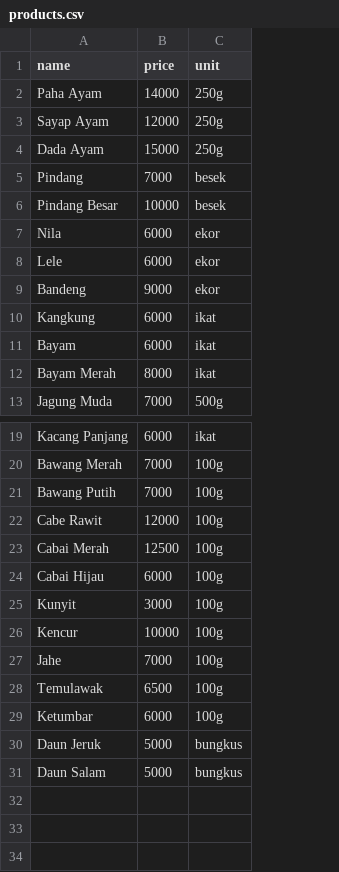
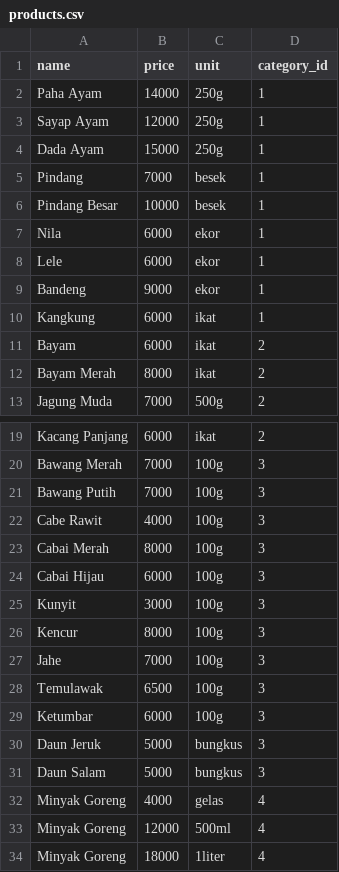
Before and after one commit to BayuDC/barokah-admin, a CSV file: database/seeders/products.csv, drawn as a sheet; only a part is shown, gaps mark what is left out; the diff names each change by its address in the sheet, - before the commit and + after, or states it on an @@ line.

Commit message:
feat: product & category api

```diff
--- a/database/seeders/products.csv
+++ b/database/seeders/products.csv
+column D (category_id), rows 2-13: 1 | 1 | 1 | 1 | 1 | 1 | 1 | 1 | 1 | 2 | 2 | 2; rows 19-31: 2 | 3 | 3 | 3 | 3 | 3 | 3 | 3 | 3 | 3 | 3 | 3 | 3
-B22 (price): 12000
+B22 (price): 4000
-B23 (price): 12500
+B23 (price): 8000
-B26 (price): 10000
+B26 (price): 8000
+row 32: Minyak Goreng | 4000 | gelas | 4
+row 33: Minyak Goreng | 12000 | 500ml | 4
+row 34: Minyak Goreng | 18000 | 1liter | 4
```
Also changed, not shown: 5 other files.
